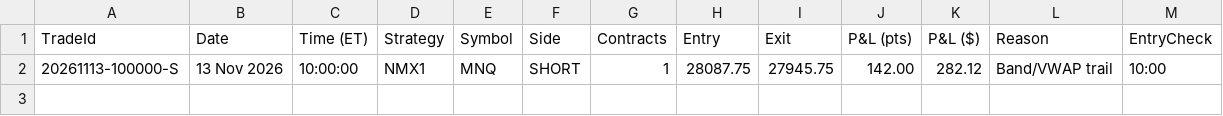
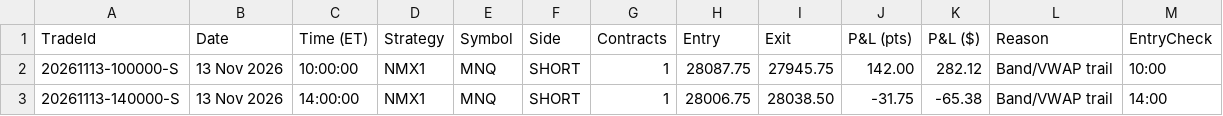
Before and after one commit to allenaxie/wukong-algo, a CSV file: data/noisemom.csv, drawn as a sheet; the diff names each change by its address in the sheet, - before the commit and + after, or states it on an @@ line.

Commit message:
data: auto-update (live + backtest) 2026-11-13 15:00 ET

```diff
--- a/data/noisemom.csv
+++ b/data/noisemom.csv
+row 3: 20261113-140000-S | 13 Nov 2026 | 14:00:00 | NMX1 | MNQ | SHORT | 1 | 28006.75 | 28038.50 | -31.75 | -65.38 | Band/VWAP trail | 14:00
```
Also changed, not shown: 1 other file.
